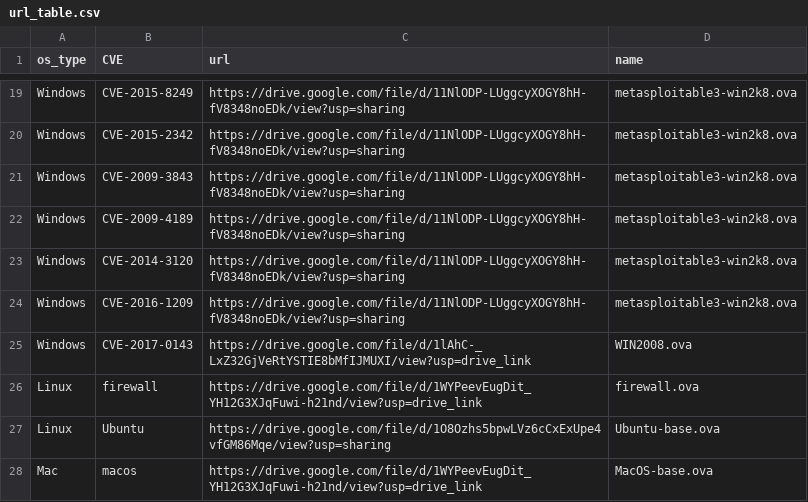
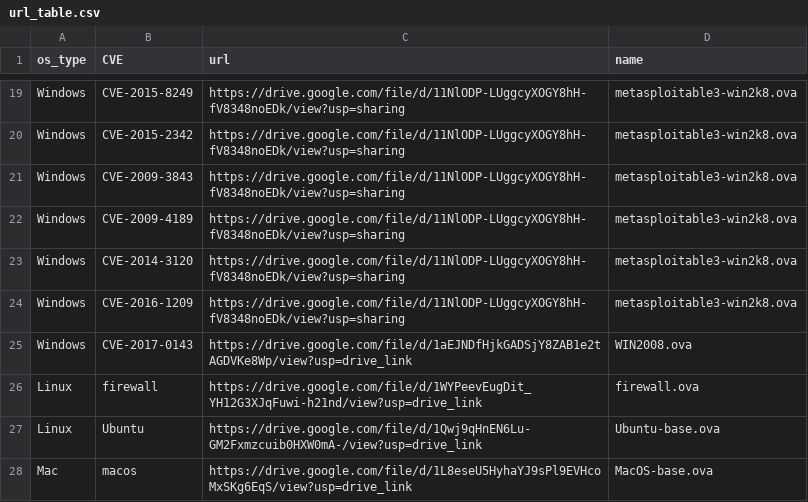
Before and after one commit to xl4sh/Aurora-demos, a CSV file: docs/url_table.csv, drawn as a sheet; only a part is shown, gaps mark what is left out.

Commit message:
Update url_table.csv

```diff
--- a/docs/url_table.csv
+++ b/docs/url_table.csv
@@ -24,5 +24,5 @@ Windows,CVE-2014-3120,https://drive.google.com/file/d/11NlODP-LUggcyXOGY8hH-fV83
 Windows,CVE-2016-1209,https://drive.google.com/file/d/11NlODP-LUggcyXOGY8hH-fV8348noEDk/view?usp=sharing,metasploitable3-win2k8.ova
-Windows,CVE-2017-0143,https://drive.google.com/file/d/1lAhC-_LxZ32GjVeRtYSTIE8bMfIJMUXI/view?usp=drive_link,WIN2008.ova
+Windows,CVE-2017-0143,https://drive.google.com/file/d/1aEJNDfHjkGADSjY8ZAB1e2tAGDVKe8Wp/view?usp=drive_link,WIN2008.ova
 Linux,firewall,https://drive.google.com/file/d/1WYPeevEugDit_YH12G3XJqFuwi-h21nd/view?usp=drive_link,firewall.ova
-Linux,Ubuntu,https://drive.google.com/file/d/1O8Ozhs5bpwLVz6cCxExUpe4vfGM86Mqe/view?usp=sharing,Ubuntu-base.ova
-Mac,macos,https://drive.google.com/file/d/1WYPeevEugDit_YH12G3XJqFuwi-h21nd/view?usp=drive_link,MacOS-base.ova
+Linux,Ubuntu,https://drive.google.com/file/d/1Qwj9qHnEN6Lu-GM2Fxmzcuib0HXW0mA-/view?usp=drive_link,Ubuntu-base.ova
+Mac,macos,https://drive.google.com/file/d/1L8eseU5HyhaYJ9sPl9EVHcoMxSKg6EqS/view?usp=drive_link,MacOS-base.ova
```
